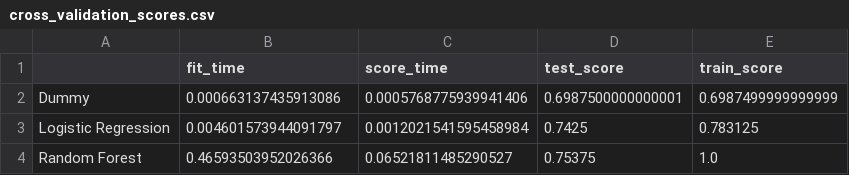
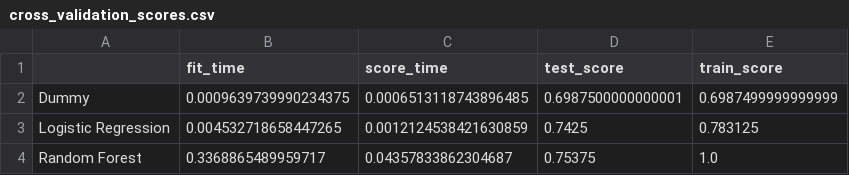
Before and after one commit to jjadeb/DSCI310_Group-12_Credit-Risk-Classification, a CSV file: data/cross_validation_scores.csv, drawn as a sheet.

```diff
--- a/data/cross_validation_scores.csv
+++ b/data/cross_validation_scores.csv
@@ -1,4 +1,4 @@
 ,fit_time,score_time,test_score,train_score
-Dummy,0.000663137435913086,0.0005768775939941406,0.6987500000000001,0.6987499999999999
-Logistic Regression,0.004601573944091797,0.0012021541595458984,0.7425,0.783125
-Random Forest,0.46593503952026366,0.06521811485290527,0.75375,1.0
+Dummy,0.0009639739990234375,0.0006513118743896485,0.6987500000000001,0.6987499999999999
+Logistic Regression,0.004532718658447265,0.0012124538421630859,0.7425,0.783125
+Random Forest,0.3368865489959717,0.04357833862304687,0.75375,1.0
```
Also changed, not shown: 6 other files.
